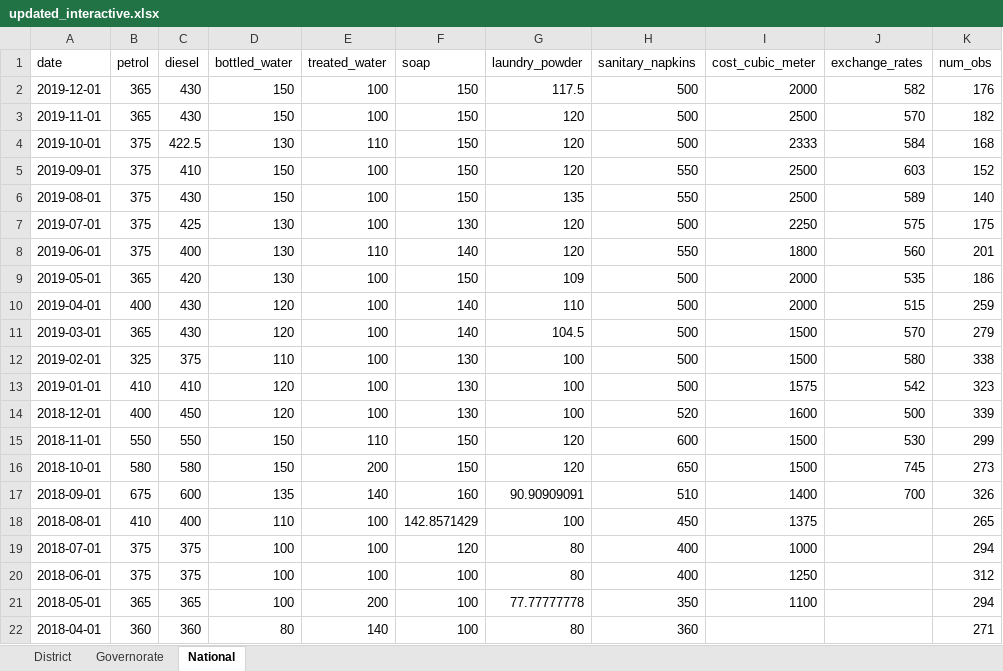
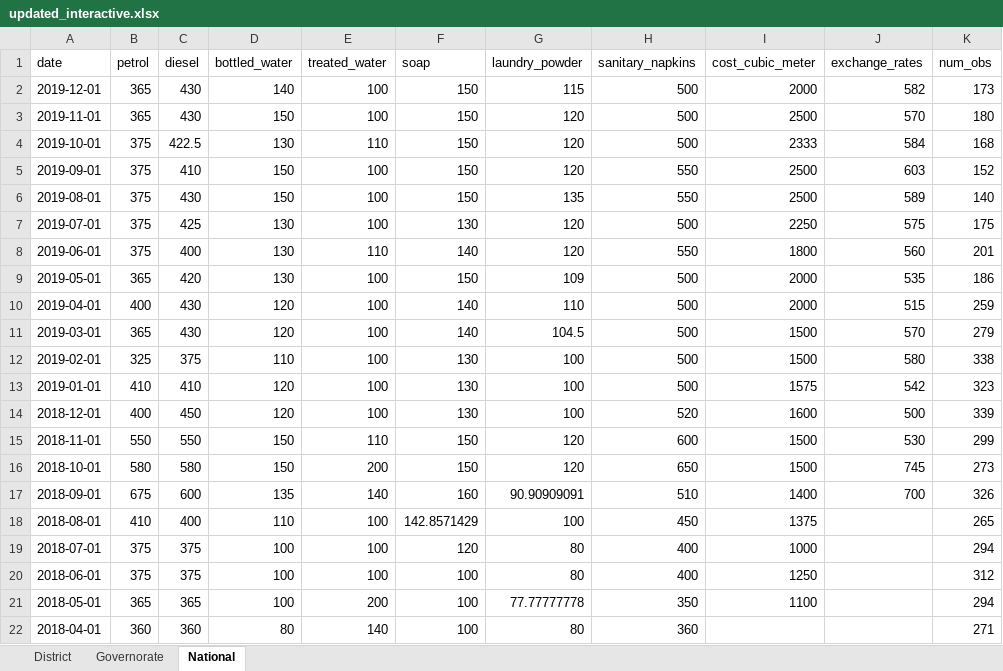
Before and after one commit to NaFerr/JMMI_Interactive, an Excel workbook: data/updated_interactive.xlsx, sheet National, drawn as a sheet; values as stored, in another font and other column widths than the file's, no borders; the diff names each change by its address in the sheet, - before the commit and + after, or states it on an @@ line.

```diff
--- a/data/updated_interactive.xlsx (sheet National)
+++ b/data/updated_interactive.xlsx (sheet National)
-D2 (bottled_water): 150
+D2 (bottled_water): 140
-G2 (laundry_powder): 117.5
+G2 (laundry_powder): 115
-K2 (num_obs): 176
+K2 (num_obs): 173
-K3 (num_obs): 182
+K3 (num_obs): 180
```
Also changed, not shown: sheet District, sheet Governorate, 9 other files.
